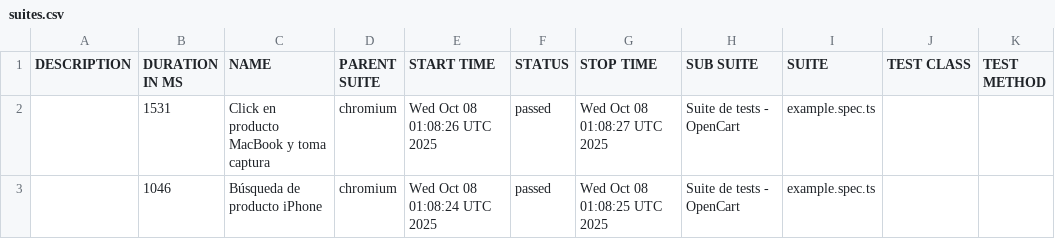
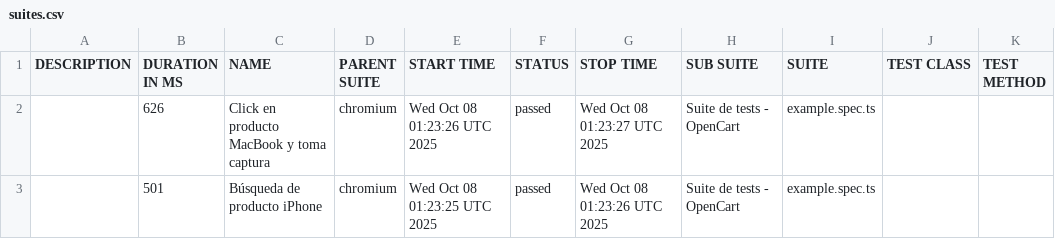
Before and after one commit to emprogramacion/first-playwright-project, a CSV file: data/suites.csv, drawn as a sheet.

```diff
--- a/data/suites.csv
+++ b/data/suites.csv
@@ -1,3 +1,3 @@
 "DESCRIPTION","DURATION IN MS","NAME","PARENT SUITE","START TIME","STATUS","STOP TIME","SUB SUITE","SUITE","TEST CLASS","TEST METHOD"
-"","1531","Click en producto MacBook y toma captura","chromium","Wed Oct 08 01:08:26 UTC 2025","passed","Wed Oct 08 01:08:27 UTC 2025","Suite de tests - OpenCart","example.spec.ts","",""
-"","1046","Búsqueda de producto iPhone","chromium","Wed Oct 08 01:08:24 UTC 2025","passed","Wed Oct 08 01:08:25 UTC 2025","Suite de tests - OpenCart","example.spec.ts","",""
+"","626","Click en producto MacBook y toma captura","chromium","Wed Oct 08 01:23:26 UTC 2025","passed","Wed Oct 08 01:23:27 UTC 2025","Suite de tests - OpenCart","example.spec.ts","",""
+"","501","Búsqueda de producto iPhone","chromium","Wed Oct 08 01:23:25 UTC 2025","passed","Wed Oct 08 01:23:26 UTC 2025","Suite de tests - OpenCart","example.spec.ts","",""
```
Also changed, not shown: 18 other files.
